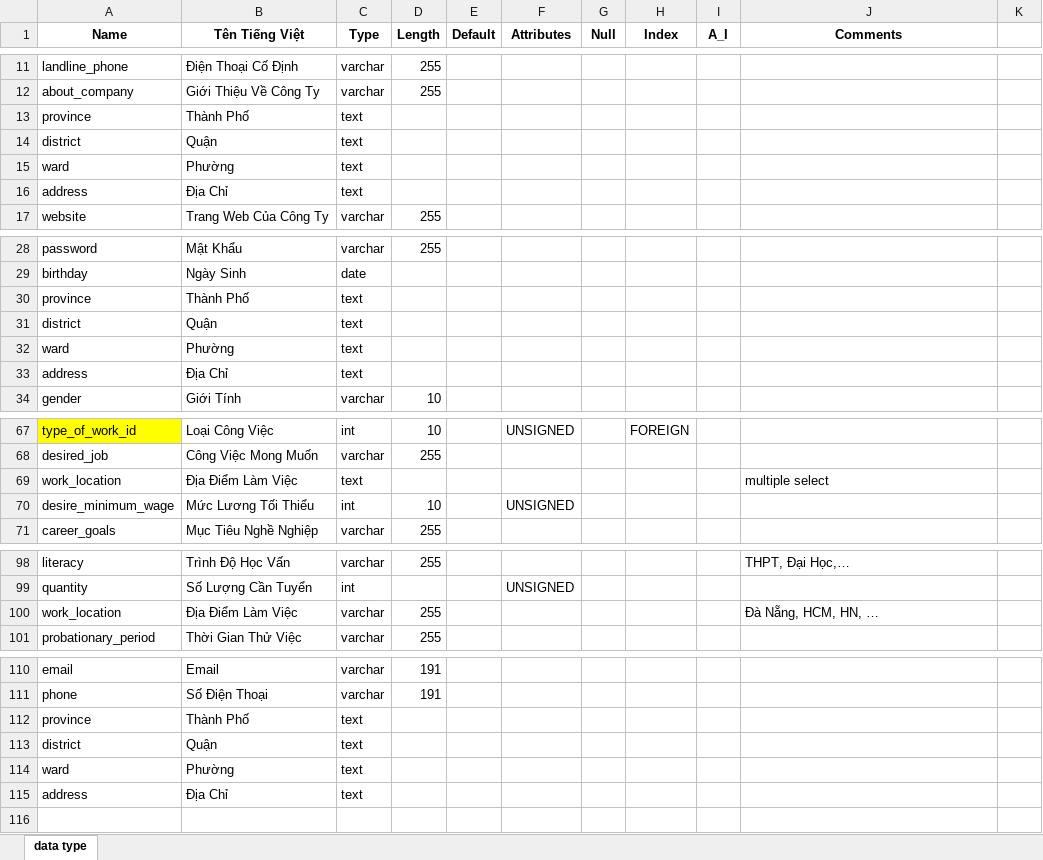
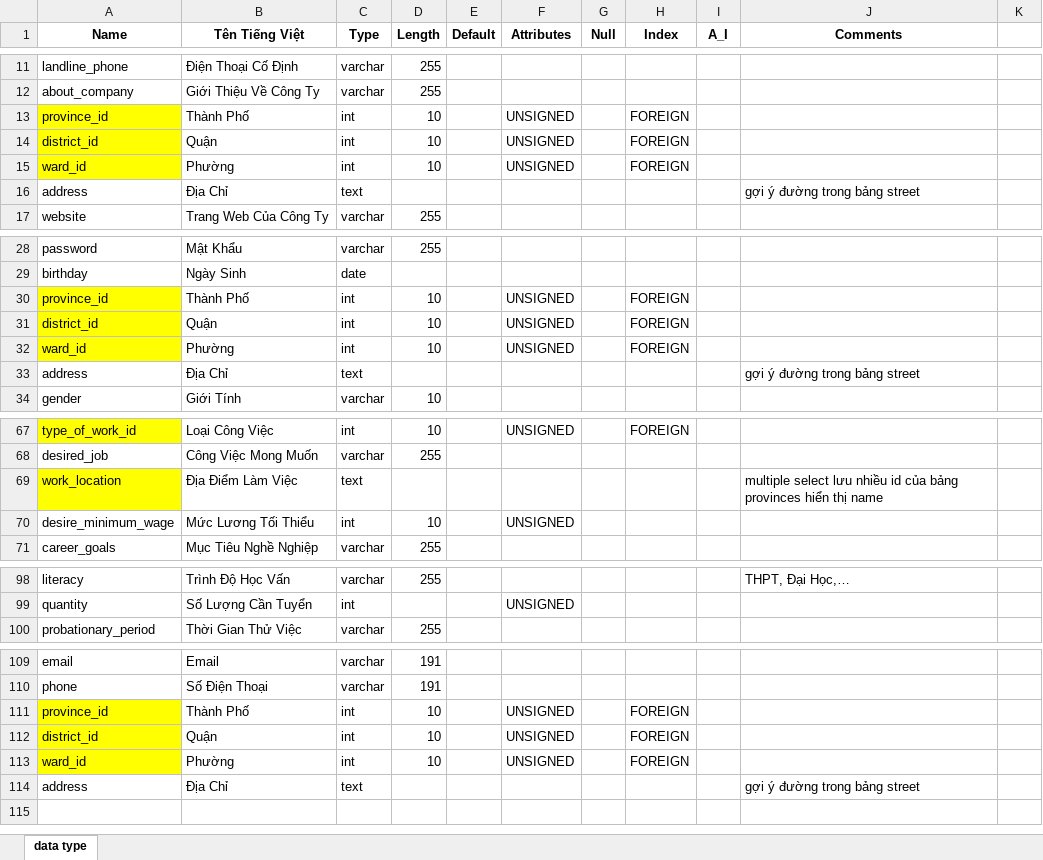
Before and after one commit to vongocnhat/TimViec, an Excel workbook: db_29_10_2018.xlsx, sheet data type, drawn as a sheet; only a part is shown, gaps mark what is left out; values as stored, in another font and other column widths than the file's, no borders; charts and pictures not drawn; removed rows and columns are numbered as before the commit, all else as after; the diff names each change by its address in the sheet, - before the commit and + after, or states it on an @@ line.

Commit message:
update excel, migration, view employee

```diff
--- a/db_29_10_2018.xlsx (sheet data type)
+++ b/db_29_10_2018.xlsx (sheet data type)
-row 13: province | Thành Phố | text
-row 14: district | Quận | text
-row 15: ward | Phường | text
+row 13: province_id | Thành Phố | int | 10 |  | UNSIGNED |  | FOREIGN
+row 14: district_id | Quận | int | 10 |  | UNSIGNED |  | FOREIGN
+row 15: ward_id | Phường | int | 10 |  | UNSIGNED |  | FOREIGN
-J16 (Comments): (empty)
+J16 (Comments): gợi ý đường trong bảng street
-row 30: province | Thành Phố | text
-row 31: district | Quận | text
-row 32: ward | Phường | text
+row 30: province_id | Thành Phố | int | 10 |  | UNSIGNED |  | FOREIGN
+row 31: district_id | Quận | int | 10 |  | UNSIGNED |  | FOREIGN
+row 32: ward_id | Phường | int | 10 |  | UNSIGNED |  | FOREIGN
-J33 (Comments): (empty)
+J33 (Comments): gợi ý đường trong bảng street
-A69 fill: none
+A69 fill: #FFFF00
-J69 (Comments): multiple select
+J69 (Comments): multiple select lưu nhiều id của bảng provinces hiển thị name
-row 100: work_location | Địa Điểm Làm Việc | varchar | 255 |  |  |  |  |  | Đà Nẵng, HCM, HN, …
-row 112: province | Thành Phố | text
-row 113: district | Quận | text
-row 114: ward | Phường | text
+row 111: province_id | Thành Phố | int | 10 |  | UNSIGNED |  | FOREIGN
+row 112: district_id | Quận | int | 10 |  | UNSIGNED |  | FOREIGN
+row 113: ward_id | Phường | int | 10 |  | UNSIGNED |  | FOREIGN
-J114 (Comments): (empty)
+J114 (Comments): gợi ý đường trong bảng street
```
Also changed, not shown: charts or pictures, 15 other files.
